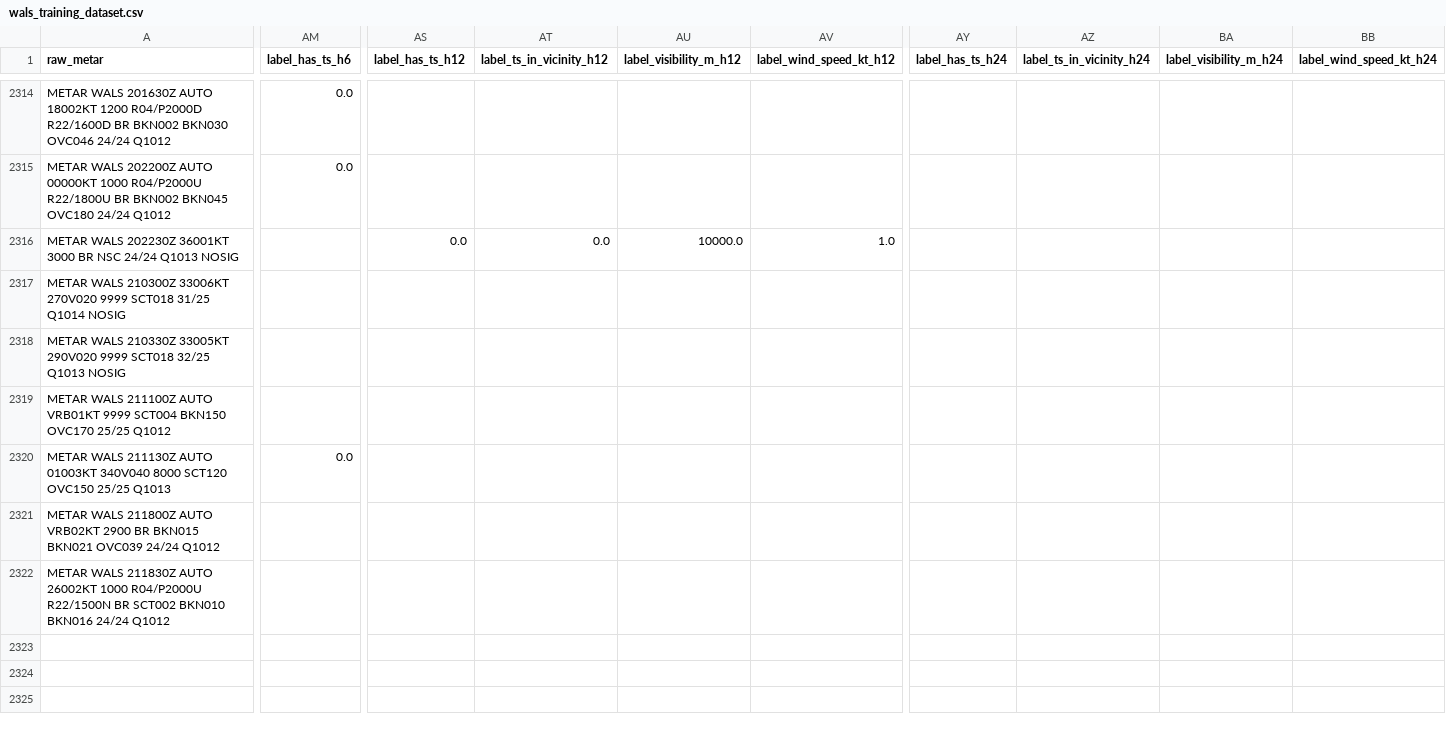
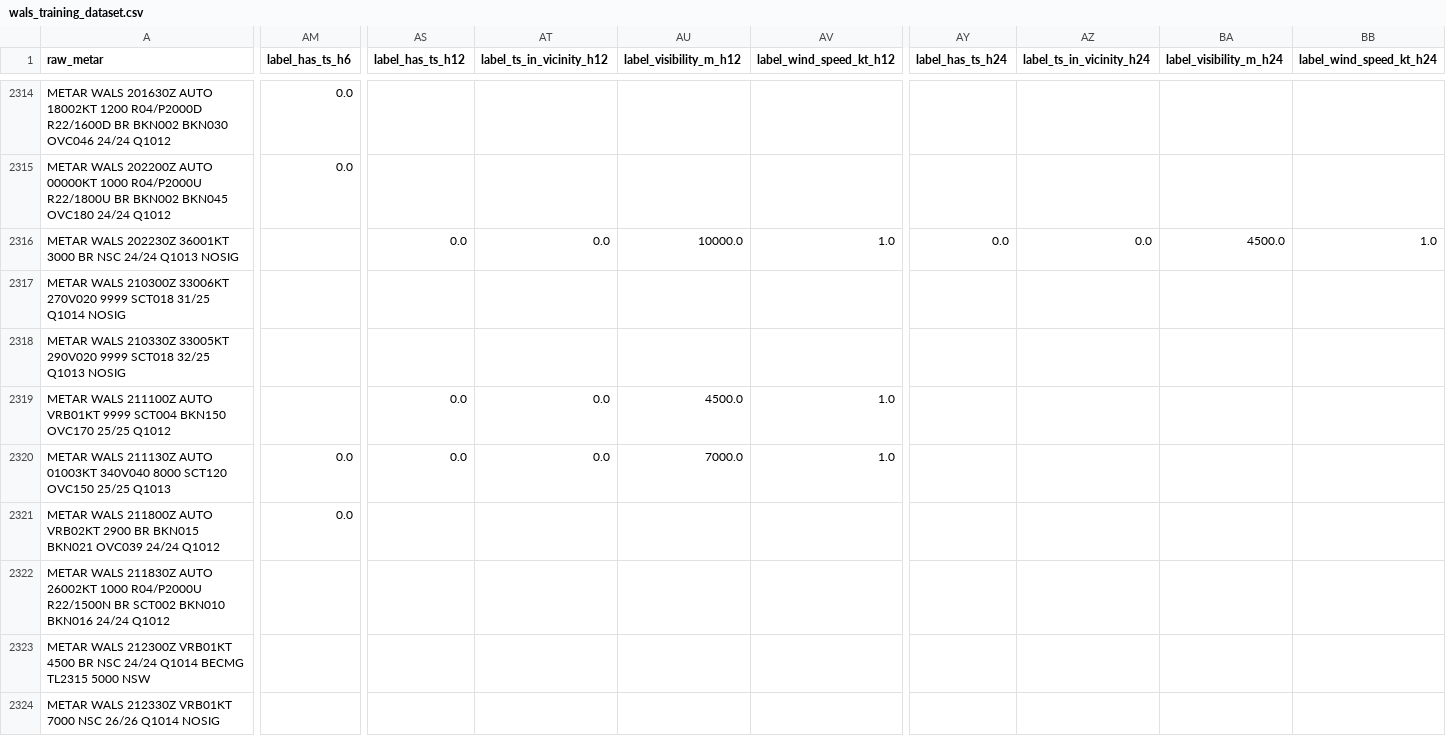
Before and after one commit to ojanzul/bmkg-taf-machinelearning, a CSV file: data/wals_training_dataset.csv, drawn as a sheet; only a part is shown, gaps mark what is left out; rows hold the shown columns only; the diff covers the shown part only; the diff names each change by its address in the sheet, - before the commit and + after, or states it on an @@ line.

```diff
--- a/data/wals_training_dataset.csv
+++ b/data/wals_training_dataset.csv
-AY2316 (label_has_ts_h24): (empty)
+AY2316 (label_has_ts_h24): 0.0
-AZ2316 (label_ts_in_vicinity_h24): (empty)
+AZ2316 (label_ts_in_vicinity_h24): 0.0
-BA2316 (label_visibility_m_h24): (empty)
+BA2316 (label_visibility_m_h24): 4500.0
-BB2316 (label_wind_speed_kt_h24): (empty)
+BB2316 (label_wind_speed_kt_h24): 1.0
-AS2319:AS2320 (label_has_ts_h12): (empty)
+AS2319:AS2320 (label_has_ts_h12): 0.0
-AT2319:AT2320 (label_ts_in_vicinity_h12): (empty)
+AT2319:AT2320 (label_ts_in_vicinity_h12): 0.0
-AU2319 (label_visibility_m_h12): (empty)
+AU2319 (label_visibility_m_h12): 4500.0
-AV2319:AV2320 (label_wind_speed_kt_h12): (empty)
+AV2319:AV2320 (label_wind_speed_kt_h12): 1.0
-AU2320 (label_visibility_m_h12): (empty)
+AU2320 (label_visibility_m_h12): 7000.0
-AM2321 (label_has_ts_h6): (empty)
+AM2321 (label_has_ts_h6): 0.0
+row 2323: METAR WALS 212300Z VRB01KT 4500 BR NSC 24/24 Q1014 BECMG TL2315 5000 NSW
+row 2324: METAR WALS 212330Z VRB01KT 7000 NSC 26/26 Q1014 NOSIG
```
Also changed, not shown: 3 edited cells elsewhere in this file, data/wals_metar_raw_archive.csv, data/wals_metar_structured.csv.
